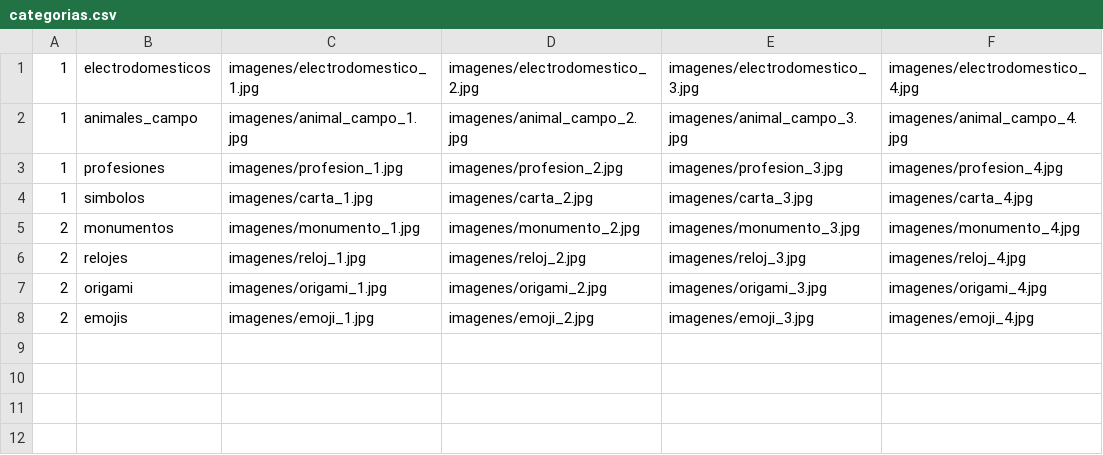
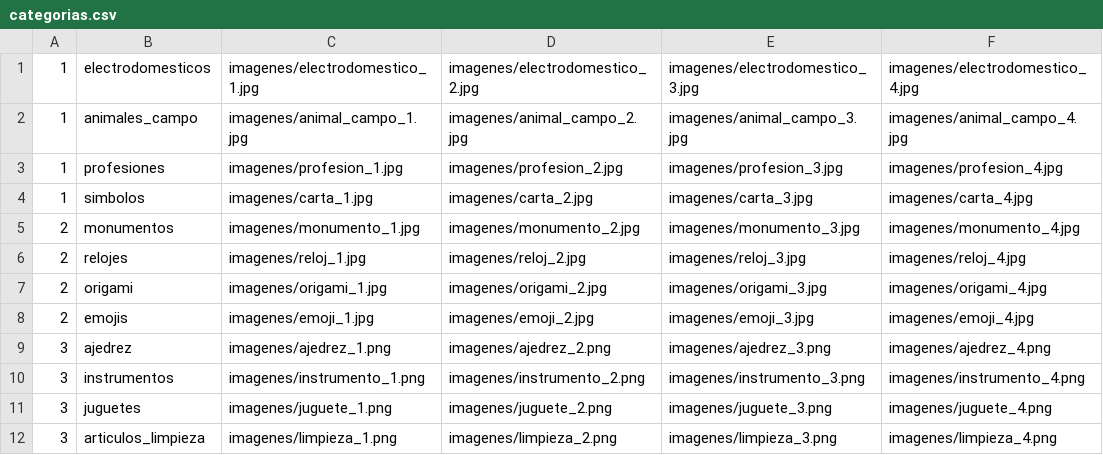
Before and after one commit to tomasaltamirano/sp_agrupados_pygame_altamirano_leonardi, a CSV file: datos/categorias.csv, drawn as a sheet.

```diff
--- a/datos/categorias.csv
+++ b/datos/categorias.csv
@@ -8 +8,5 @@
 2,emojis,imagenes/emoji_1.jpg,imagenes/emoji_2.jpg,imagenes/emoji_3.jpg,imagenes/emoji_4.jpg
+3,ajedrez,imagenes/ajedrez_1.png,imagenes/ajedrez_2.png,imagenes/ajedrez_3.png,imagenes/ajedrez_4.png
+3,instrumentos,imagenes/instrumento_1.png,imagenes/instrumento_2.png,imagenes/instrumento_3.png,imagenes/instrumento_4.png
+3,juguetes,imagenes/juguete_1.png,imagenes/juguete_2.png,imagenes/juguete_3.png,imagenes/juguete_4.png
+3,articulos_limpieza,imagenes/limpieza_1.png,imagenes/limpieza_2.png,imagenes/limpieza_3.png,imagenes/limpieza_4.png
```
Also changed, not shown: 17 other files.
